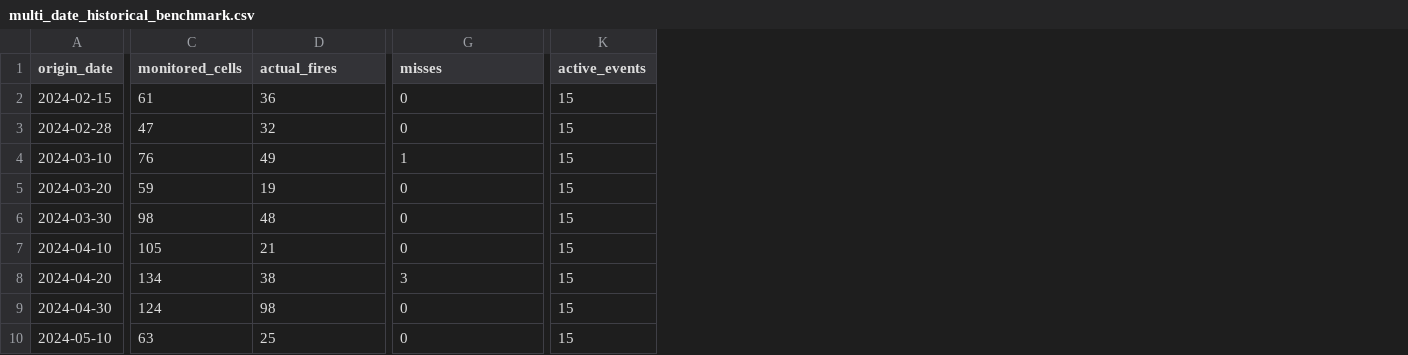
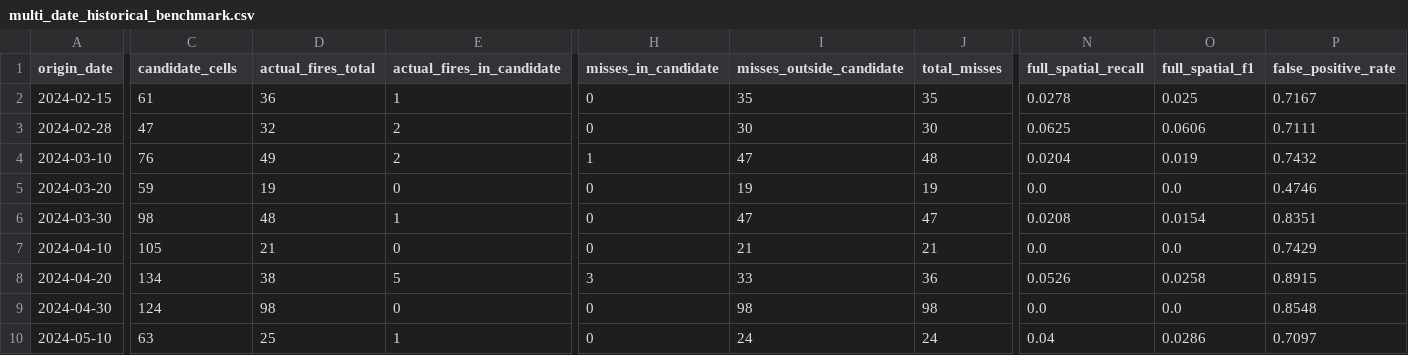
Before and after one commit to neeravjain91-jpg/indian-forest-fire-prediction-n, a CSV file: results/replay/multi_date_historical_benchmark.csv, drawn as a sheet; only a part is shown, gaps mark what is left out; removed rows and columns are numbered as before the commit, all else as after; the diff covers the shown part only; the diff names each change by its address in the sheet, - before the commit and + after, or states it on an @@ line.

Commit message:
fix(audit): hostile peer-review scientific corrections - Platt vs Isotonic calibration, true 2x2 factorial interaction, LOGRO protocol, and replay domain rebuild

```diff
--- a/results/replay/multi_date_historical_benchmark.csv
+++ b/results/replay/multi_date_historical_benchmark.csv
+column E (actual_fires_in_candidate), rows 2-10: 1 | 2 | 2 | 0 | 1 | 0 | 5 | 0 | 1
+column I (misses_outside_candidate), rows 2-10: 35 | 30 | 47 | 19 | 47 | 21 | 33 | 98 | 24
+column J (total_misses), rows 2-10: 35 | 30 | 48 | 19 | 47 | 21 | 36 | 98 | 24
-column K (active_events), rows 2-10: all 15
+column N (full_spatial_recall), rows 2-10: 0.0278 | 0.0625 | 0.0204 | 0.0 | 0.0208 | 0.0 | 0.0526 | 0.0 | 0.04
+column O (full_spatial_f1), rows 2-10: 0.025 | 0.0606 | 0.019 | 0.0 | 0.0154 | 0.0 | 0.0258 | 0.0 | 0.0286
+column P (false_positive_rate), rows 2-10: 0.7167 | 0.7111 | 0.7432 | 0.4746 | 0.8351 | 0.7429 | 0.8915 | 0.8548 | 0.7097
-C1: monitored_cells
+C1: candidate_cells
-D1: actual_fires
+D1: actual_fires_total
-H1: misses
+H1: misses_in_candidate
```
Also changed, not shown: 2 edited cells elsewhere in this file, results/geographic/loeo_aggregate_summary.csv, results/geographic/loeo_geographic_metrics.csv, 32 other files.
